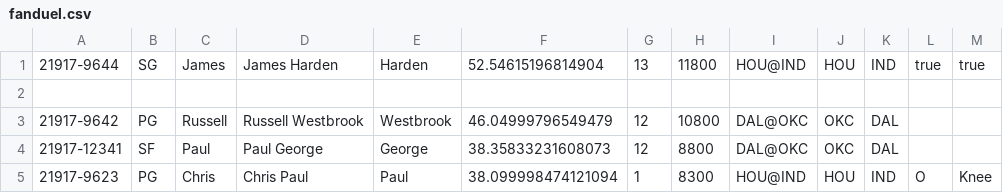
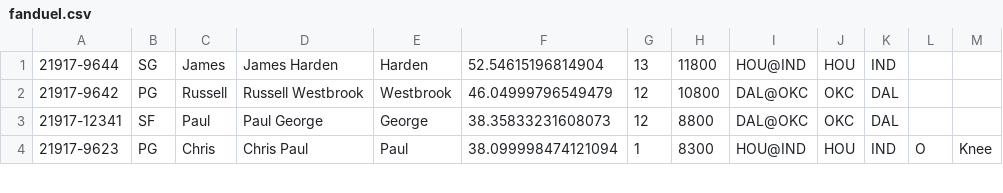
Before and after one commit to ryanbabcock/fandueloptimizer, a CSV file: fanduel.csv, drawn as a sheet; only a part is shown.

```diff
--- a/fanduel.csv
+++ b/fanduel.csv
@@ -1,3 +1,2 @@
-21917-9644,SG,James,James Harden,Harden,52.54615196814904,13,11800,HOU@IND,HOU,IND,true,true,,
-
+21917-9644,SG,James,James Harden,Harden,52.54615196814904,13,11800,HOU@IND,HOU,IND,,,,
 21917-9642,PG,Russell,Russell Westbrook,Westbrook,46.04999796549479,12,10800,DAL@OKC,OKC,DAL,,,,
```
Also changed, not shown: 5 other files.
